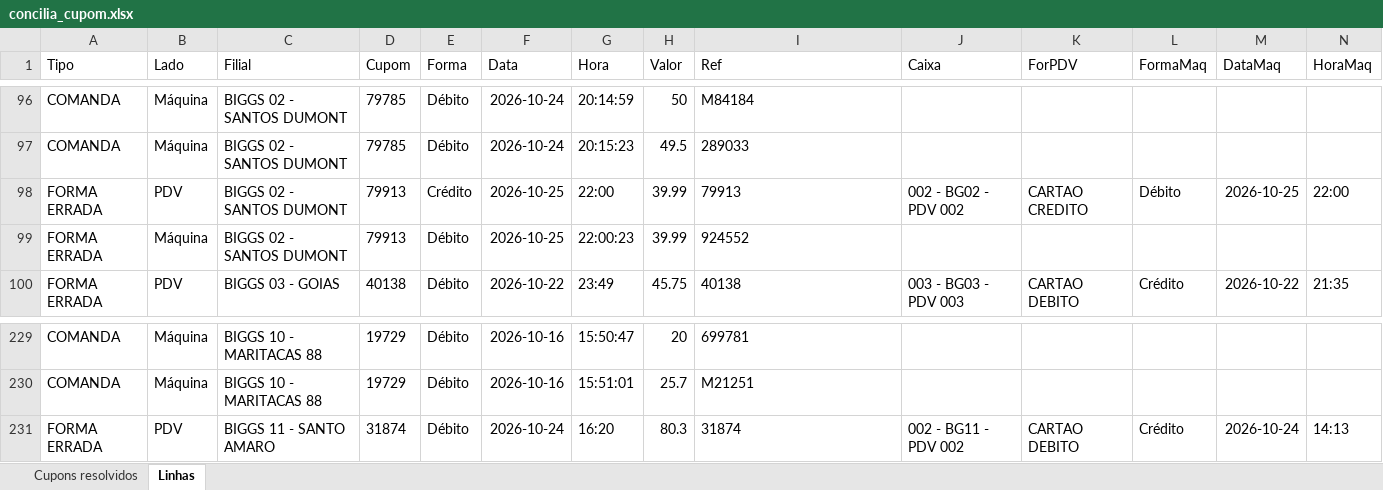
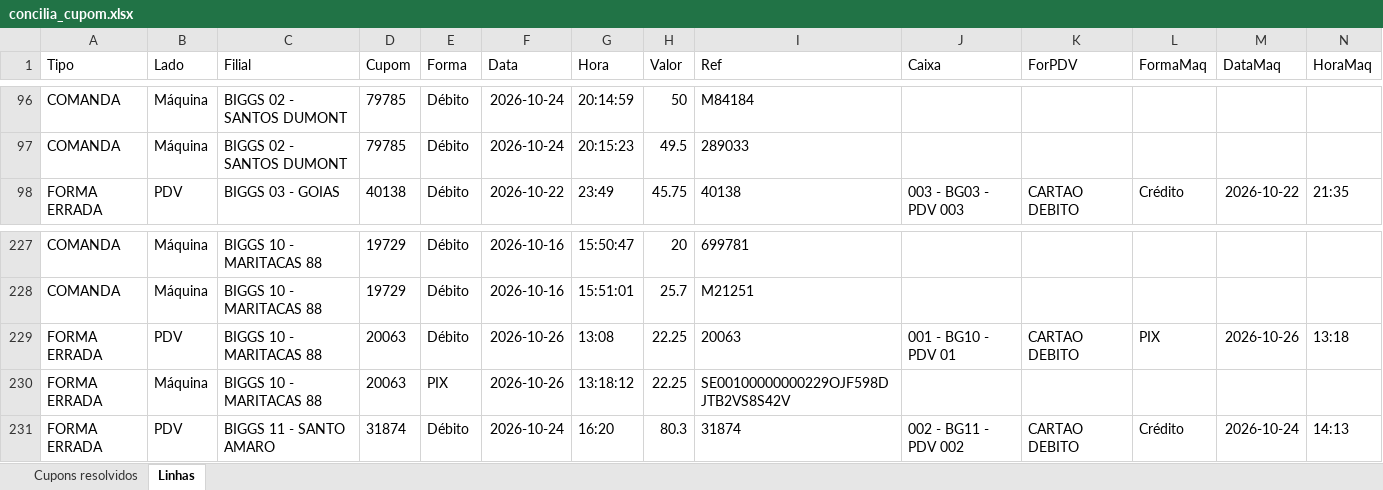
Before and after one commit to hylaryfarias/conciliacao-diaria, an Excel workbook: saida/concilia_cupom.xlsx, sheet Linhas, drawn as a sheet; only a part is shown, gaps mark what is left out; values as stored, in another font and other column widths than the file's, no borders; removed rows and columns are numbered as before the commit, all else as after; rows hold the shown columns only; the diff names each change by its address in the sheet, - before the commit and + after, or states it on an @@ line.

```diff
--- a/saida/concilia_cupom.xlsx (sheet Linhas)
+++ b/saida/concilia_cupom.xlsx (sheet Linhas)
-row 98: FORMA ERRADA | PDV | BIGGS 02 - SANTOS DUMONT | 79913 | Crédito | 2026-10-25 | 22:00 | 39.99 | 79913 | 002 - BG02 - PDV 002 | CARTAO CREDITO | Débito | 2026-10-25 | 22:00
-row 99: FORMA ERRADA | Máquina | BIGGS 02 - SANTOS DUMONT | 79913 | Débito | 2026-10-25 | 22:00:23 | 39.99 | 924552
+row 229: FORMA ERRADA | PDV | BIGGS 10 - MARITACAS 88 | 20063 | Débito | 2026-10-26 | 13:08 | 22.25 | 20063 | 001 - BG10 - PDV 01 | CARTAO DEBITO | PIX | 2026-10-26 | 13:18
+row 230: FORMA ERRADA | Máquina | BIGGS 10 - MARITACAS 88 | 20063 | PIX | 2026-10-26 | 13:18:12 | 22.25 | SE00100000000229OJF598DJTB2VS8S42V
```
Also changed, not shown: sheet Cupons resolvidos, saida/concilia_cartao_banco_2026-10-01_a_2026-10-25.xlsx, saida/concilia_pix_banco_2026-10-01_a_2026-10-25.xlsx, 23 other files.
